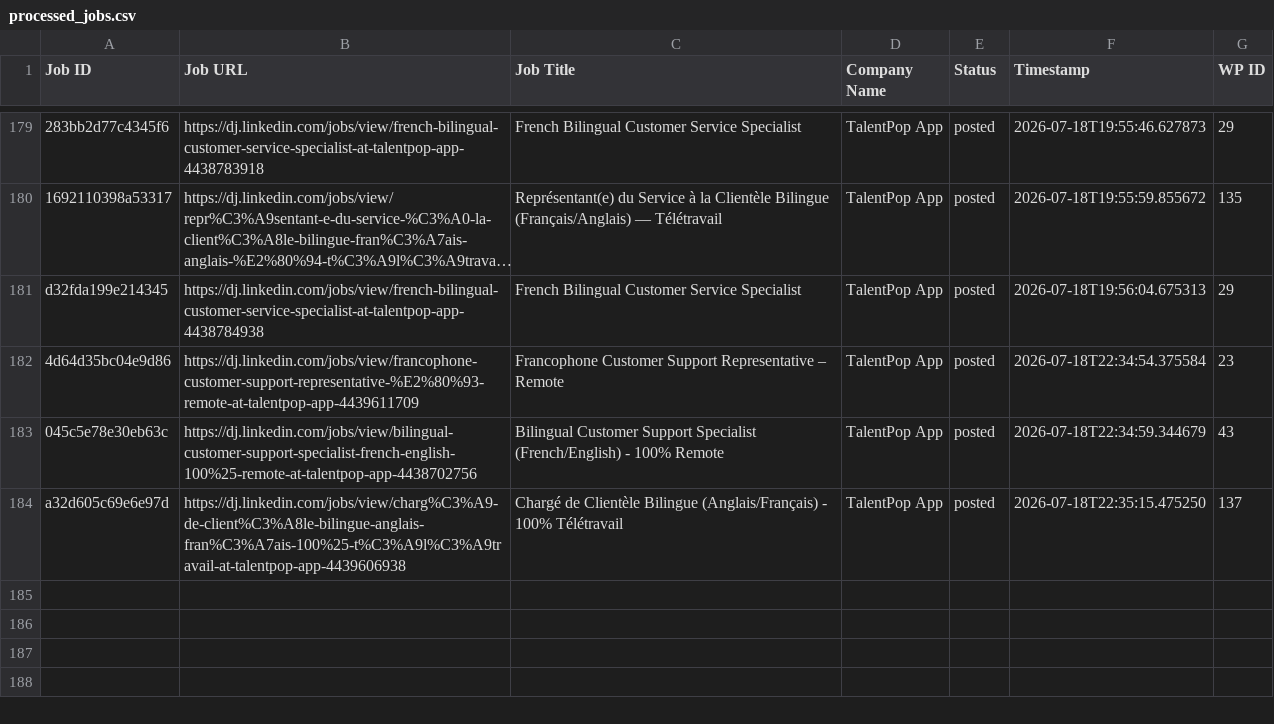
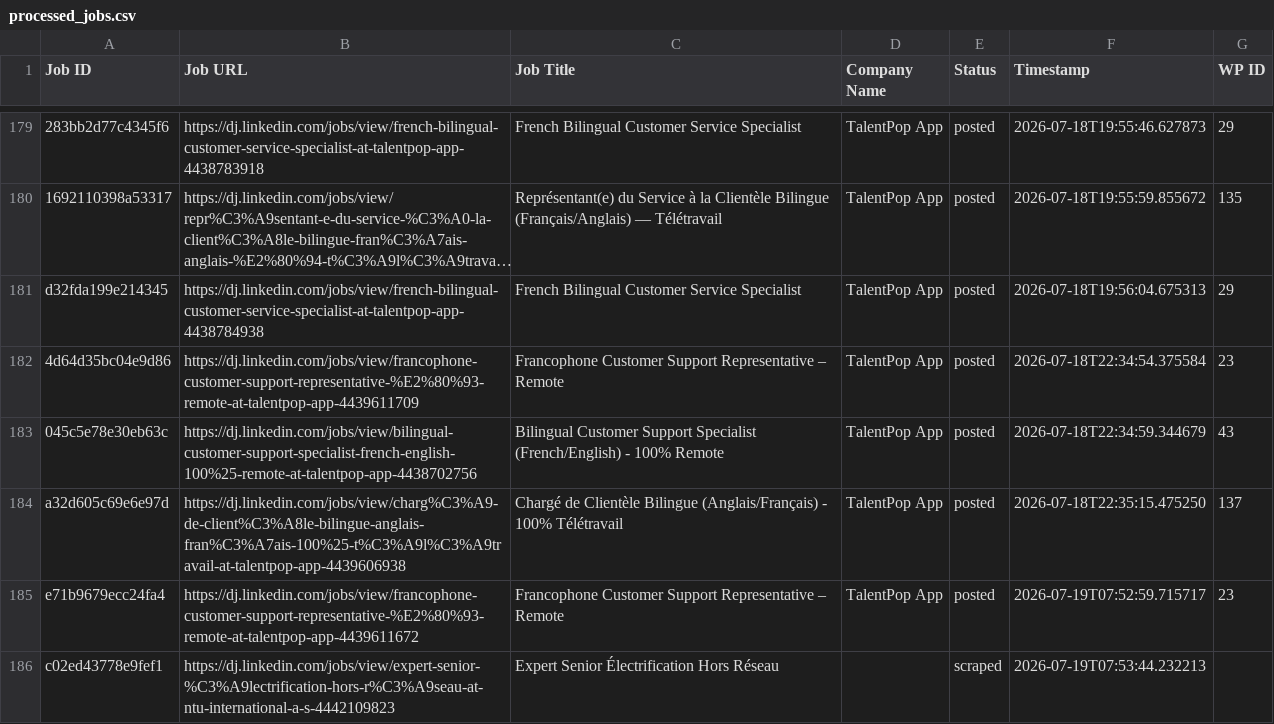
Before and after one commit to innovationinc2000/dj, a CSV file: processed_jobs.csv, drawn as a sheet; only a part is shown, gaps mark what is left out; long unchanged cells end in ….

```diff
--- a/processed_jobs.csv
+++ b/processed_jobs.csv
@@ -184 +184,3 @@ d32fda199e214345,https://dj.linkedin.com/jobs/view/french-bilingual-customer-ser
 a32d605c69e6e97d,https://dj.linkedin.com/jobs/view/charg%C3%A9-de-client%C3%A8le-bilingue-anglais-fran%C3%A7ais-100%25-t%C3%A9l%C3%A9travail-at-talentpop-app-4439606938,Chargé de Clientèle Bilingue (Anglais/Français) - 100% Télétravail,TalentPop App,posted,2026-07-18T22:35:15.475250,137
+e71b9679ecc24fa4,https://dj.linkedin.com/jobs/view/francophone-customer-support-representative-%E2%80%93-remote-at-talentpop-app-4439611672,Francophone Customer Support Representative – Remote,TalentPop App,posted,2026-07-19T07:52:59.715717,23
+c02ed43778e9fef1,https://dj.linkedin.com/jobs/view/expert-senior-%C3%A9lectrification-hors-r%C3%A9seau-at-ntu-international-a-s-4442109823,Expert Senior Électrification Hors Réseau,,scraped,2026-07-19T07:53:44.232213,
```
